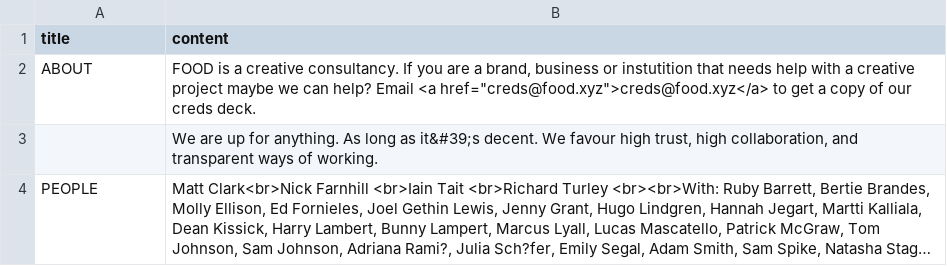
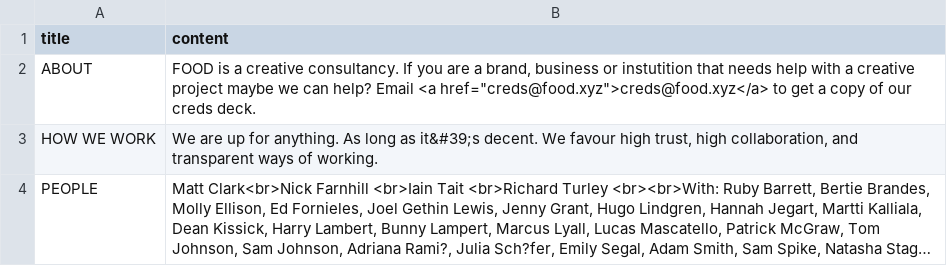
Before and after one commit to aaiiintt/food_new_site, a CSV file: data/about.csv, drawn as a sheet; long unchanged cells end in …; the diff names each change by its address in the sheet, - before the commit and + after, or states it on an @@ line.

Commit message:
Update about.csv

```diff
--- a/data/about.csv
+++ b/data/about.csv
-A3 (title): (empty)
+A3 (title): HOW WE WORK
```
